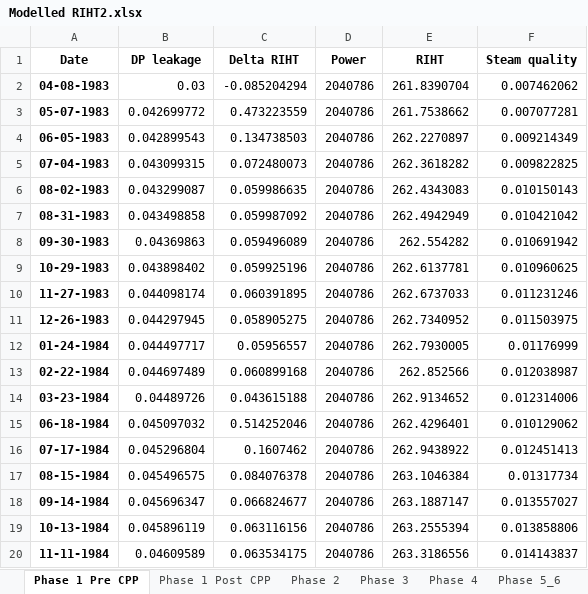
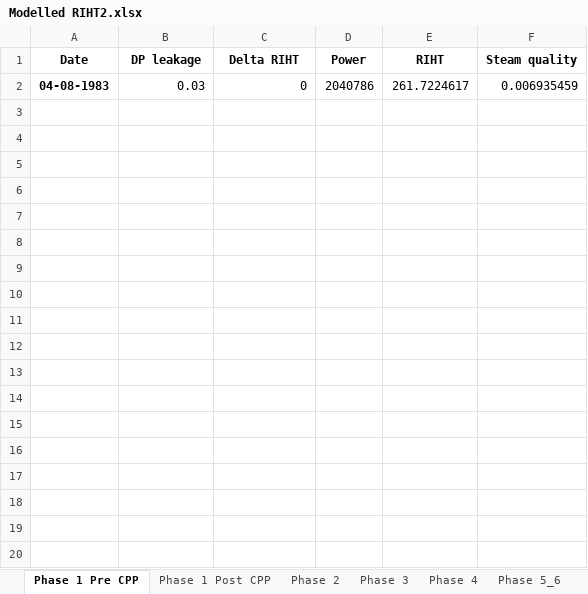
Before and after one commit to OlgaPalazhchenko/FAC-Activation-Model, an Excel workbook: FACModel/Modelled RIHT2.xlsx, sheet Phase 1 Pre CPP, drawn as a sheet; only a part is shown; values as stored, in another font and other column widths than the file's, no borders; the diff covers the shown part only; the diff names each change by its address in the sheet, - before the commit and + after, or states it on an @@ line.

```diff
--- a/FACModel/Modelled RIHT2.xlsx (sheet Phase 1 Pre CPP)
+++ b/FACModel/Modelled RIHT2.xlsx (sheet Phase 1 Pre CPP)
-C2 (Delta RIHT): -0.085204294
+C2 (Delta RIHT): 0
-E2 (RIHT): 261.8390704
+E2 (RIHT): 261.7224617
-F2 (Steam quality): 0.007462062
+F2 (Steam quality): 0.006935459
-row 3: 05-07-1983 | 0.042699772 | 0.473223559 | 2040786 | 261.7538662 | 0.007077281
-row 4: 06-05-1983 | 0.042899543 | 0.134738503 | 2040786 | 262.2270897 | 0.009214349
-row 5: 07-04-1983 | 0.043099315 | 0.072480073 | 2040786 | 262.3618282 | 0.009822825
-row 6: 08-02-1983 | 0.043299087 | 0.059986635 | 2040786 | 262.4343083 | 0.010150143
-row 7: 08-31-1983 | 0.043498858 | 0.059987092 | 2040786 | 262.4942949 | 0.010421042
-row 8: 09-30-1983 | 0.04369863 | 0.059496089 | 2040786 | 262.554282 | 0.010691942
-row 9: 10-29-1983 | 0.043898402 | 0.059925196 | 2040786 | 262.6137781 | 0.010960625
-row 10: 11-27-1983 | 0.044098174 | 0.060391895 | 2040786 | 262.6737033 | 0.011231246
-row 11: 12-26-1983 | 0.044297945 | 0.058905275 | 2040786 | 262.7340952 | 0.011503975
-row 12: 01-24-1984 | 0.044497717 | 0.05956557 | 2040786 | 262.7930005 | 0.01176999
-row 13: 02-22-1984 | 0.044697489 | 0.060899168 | 2040786 | 262.852566 | 0.012038987
-row 14: 03-23-1984 | 0.04489726 | 0.043615188 | 2040786 | 262.9134652 | 0.012314006
-row 15: 06-18-1984 | 0.045097032 | 0.514252046 | 2040786 | 262.4296401 | 0.010129062
-row 16: 07-17-1984 | 0.045296804 | 0.1607462 | 2040786 | 262.9438922 | 0.012451413
-row 17: 08-15-1984 | 0.045496575 | 0.084076378 | 2040786 | 263.1046384 | 0.01317734
-row 18: 09-14-1984 | 0.045696347 | 0.066824677 | 2040786 | 263.1887147 | 0.013557027
-row 19: 10-13-1984 | 0.045896119 | 0.063116156 | 2040786 | 263.2555394 | 0.013858806
-row 20: 11-11-1984 | 0.04609589 | 0.063534175 | 2040786 | 263.3186556 | 0.014143837
```
Also changed, not shown: 40 removed rows elsewhere in this sheet, sheet Phase 1 Post CPP, sheet Phase 2, sheet Phase 3, sheet Phase 4, 4 other files.
